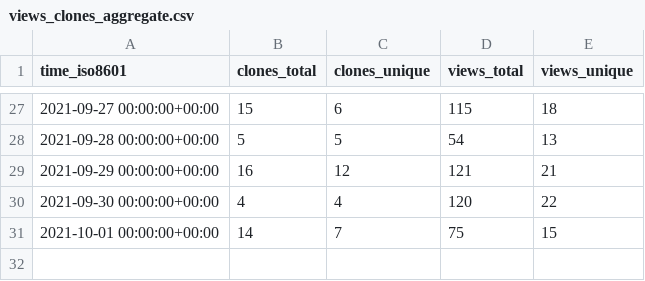
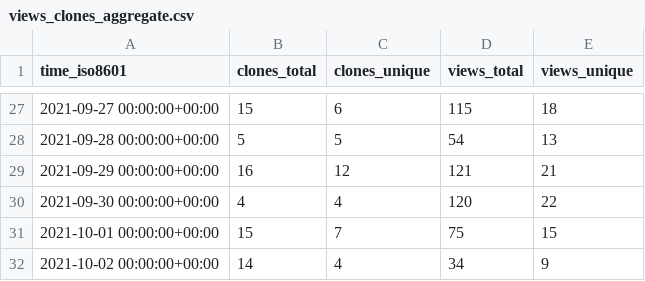
Before and after one commit to jscyo/repo-stats, a CSV file: supertokens/supertokens-auth-react/ghrs-data/views_clones_aggregate.csv, drawn as a sheet; only a part is shown, gaps mark what is left out.

```diff
--- a/supertokens/supertokens-auth-react/ghrs-data/views_clones_aggregate.csv
+++ b/supertokens/supertokens-auth-react/ghrs-data/views_clones_aggregate.csv
@@ -30,2 +30,3 @@ time_iso8601,clones_total,clones_unique,views_total,views_unique
 2021-09-30 00:00:00+00:00,4,4,120,22
-2021-10-01 00:00:00+00:00,14,7,75,15
+2021-10-01 00:00:00+00:00,15,7,75,15
+2021-10-02 00:00:00+00:00,14,4,34,9
```
Also changed, not shown: 1 other file.
